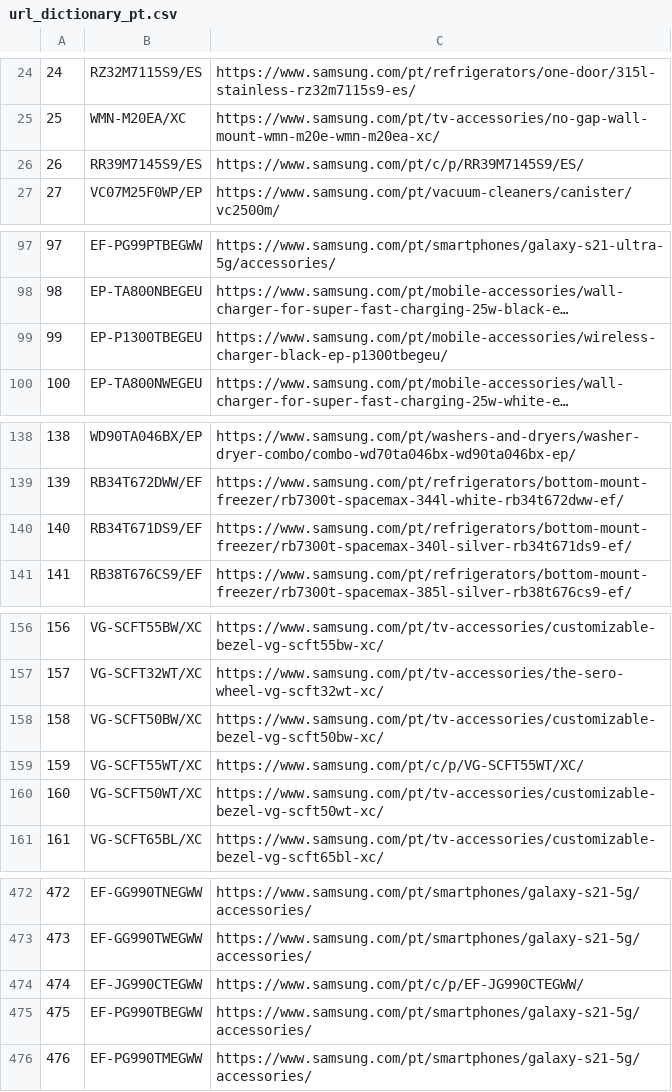
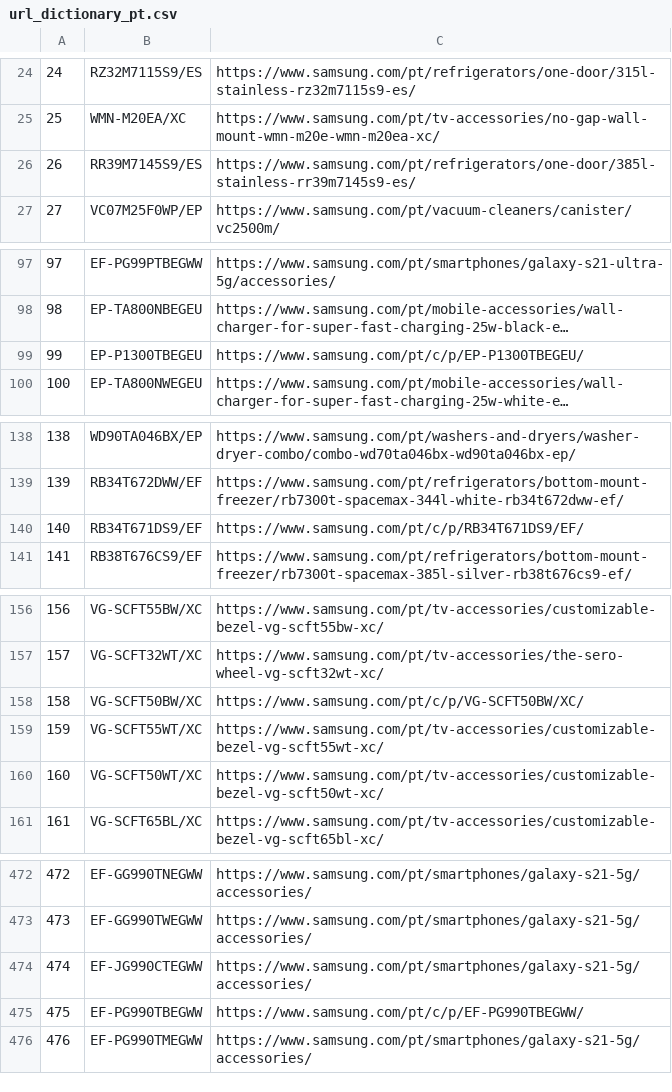
Before and after one commit to GloriaSilva/FEED-CHEIL-DIGITAL, a CSV file: src/dictionaries/url/url_dictionary_pt.csv, drawn as a sheet; only a part is shown, gaps mark what is left out; long unchanged cells end in …; the diff covers the shown part only; the diff names each change by its address in the sheet, - before the commit and + after, or states it on an @@ line.

```diff
--- a/src/dictionaries/url/url_dictionary_pt.csv
+++ b/src/dictionaries/url/url_dictionary_pt.csv
-C26: https://www.samsung.com/pt/c/p/RR39M7145S9/ES/
+C26: https://www.samsung.com/pt/refrigerators/one-door/385l-stainless-rr39m7145s9-es/
-C99: https://www.samsung.com/pt/mobile-accessories/wireless-charger-black-ep-p1300tbegeu/
+C99: https://www.samsung.com/pt/c/p/EP-P1300TBEGEU/
-C140: https://www.samsung.com/pt/refrigerators/bottom-mount-freezer/rb7300t-spacemax-340l-silver-rb34t671ds9-ef/
+C140: https://www.samsung.com/pt/c/p/RB34T671DS9/EF/
-C158: https://www.samsung.com/pt/tv-accessories/customizable-bezel-vg-scft50bw-xc/
+C158: https://www.samsung.com/pt/c/p/VG-SCFT50BW/XC/
-C159: https://www.samsung.com/pt/c/p/VG-SCFT55WT/XC/
+C159: https://www.samsung.com/pt/tv-accessories/customizable-bezel-vg-scft55wt-xc/
-C474: https://www.samsung.com/pt/c/p/EF-JG990CTEGWW/
+C474: https://www.samsung.com/pt/smartphones/galaxy-s21-5g/accessories/
-C475: https://www.samsung.com/pt/smartphones/galaxy-s21-5g/accessories/
+C475: https://www.samsung.com/pt/c/p/EF-PG990TBEGWW/
```
Also changed, not shown: 15 edited cells elsewhere in this file, finalfeeds/AWINFeed.csv, finalfeeds/CriteoFeed.csv, 8 other files.
